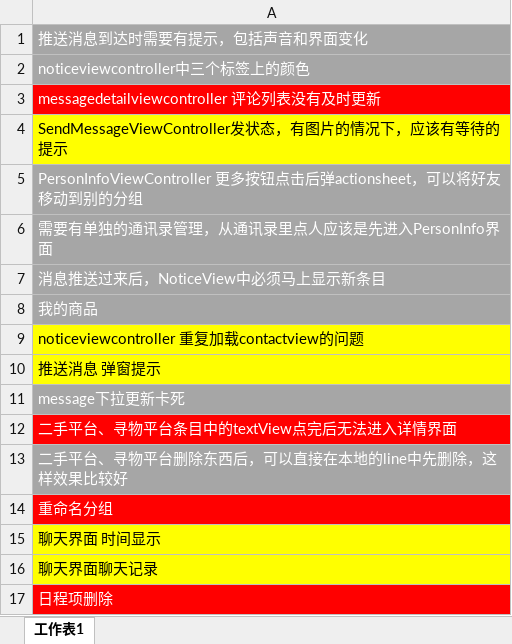
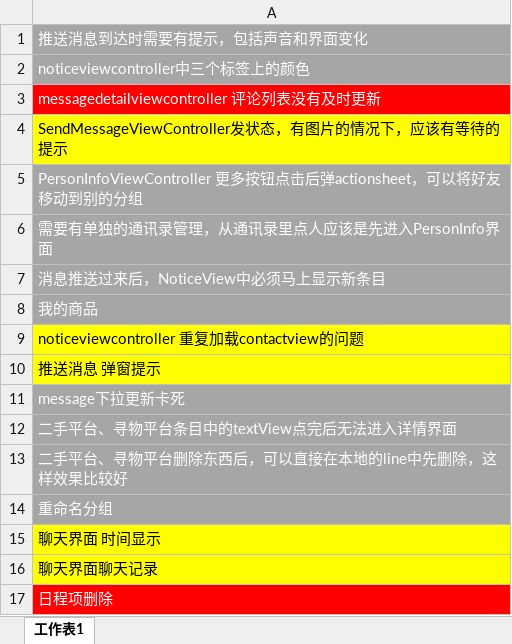
Before and after one commit to cen5bin/HITRen, an Excel workbook: newdevdoc.xlsx, sheet 工作表1, drawn as a sheet; values as stored, in another font and other column widths than the file's, no borders; the diff names each change by its address in the sheet, - before the commit and + after, or states it on an @@ line.

```diff
--- a/newdevdoc.xlsx (sheet 工作表1)
+++ b/newdevdoc.xlsx (sheet 工作表1)
-A12 fill: #FF0000
+A12 fill: #A6A6A6
-A14 fill: #FF0000
+A14 fill: #A6A6A6
```
Also changed, not shown: 4 other files.
